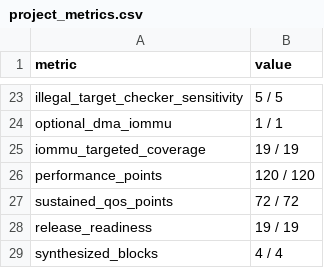
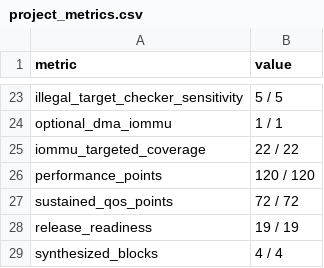
Before and after one commit to ed766/AXI4-QoS-Fabric-DV, a CSV file: reports/project_metrics.csv, drawn as a sheet; only a part is shown, gaps mark what is left out.

```diff
--- a/reports/project_metrics.csv
+++ b/reports/project_metrics.csv
@@ -24,3 +24,3 @@ illegal_target_checker_sensitivity,5 / 5
 optional_dma_iommu,1 / 1
-iommu_targeted_coverage,19 / 19
+iommu_targeted_coverage,22 / 22
 performance_points,120 / 120
```
Also changed, not shown: reports/iommu_coverage.csv, 8 other files.
